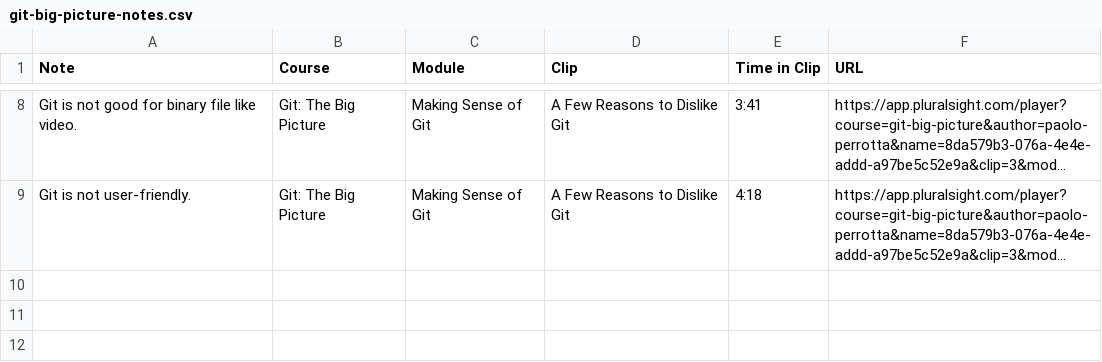
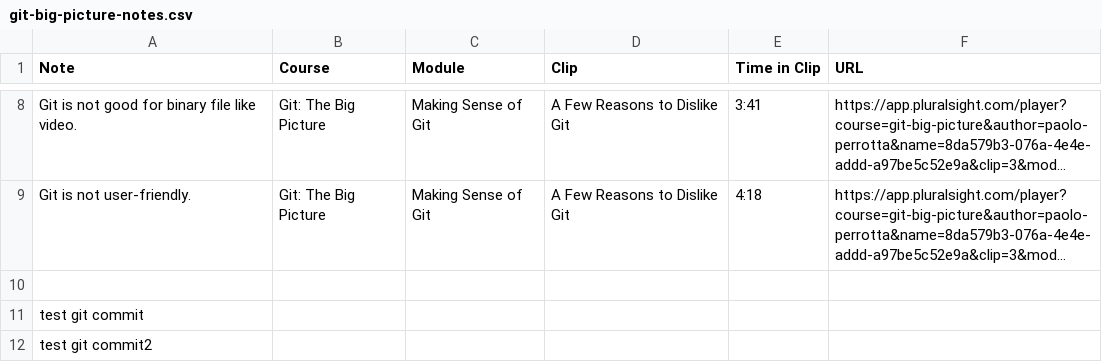
Before and after one commit to demitri2004/pluralsight_notes, a CSV file: git-big-picture/git-big-picture-notes.csv, drawn as a sheet; only a part is shown, gaps mark what is left out; long unchanged cells end in …; the diff names each change by its address in the sheet, - before the commit and + after, or states it on an @@ line.

```diff
--- a/git-big-picture/git-big-picture-notes.csv
+++ b/git-big-picture/git-big-picture-notes.csv
+row 10: (empty)
+row 11: test git commit
+row 12: test git commit2
```
Also changed, not shown: 1 other file.
